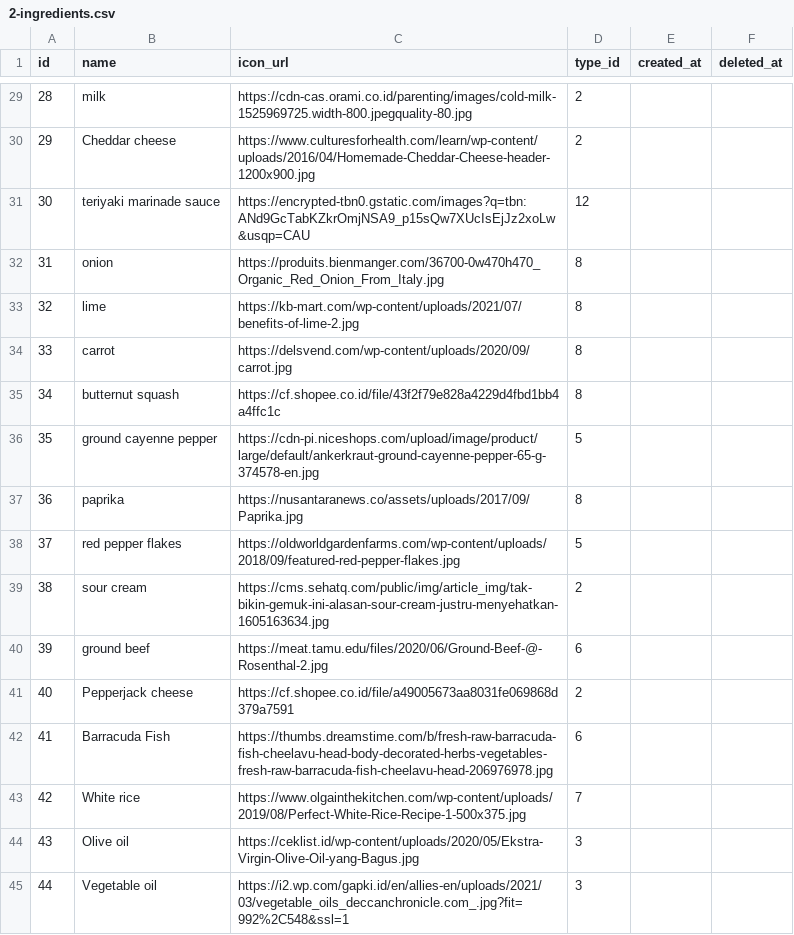
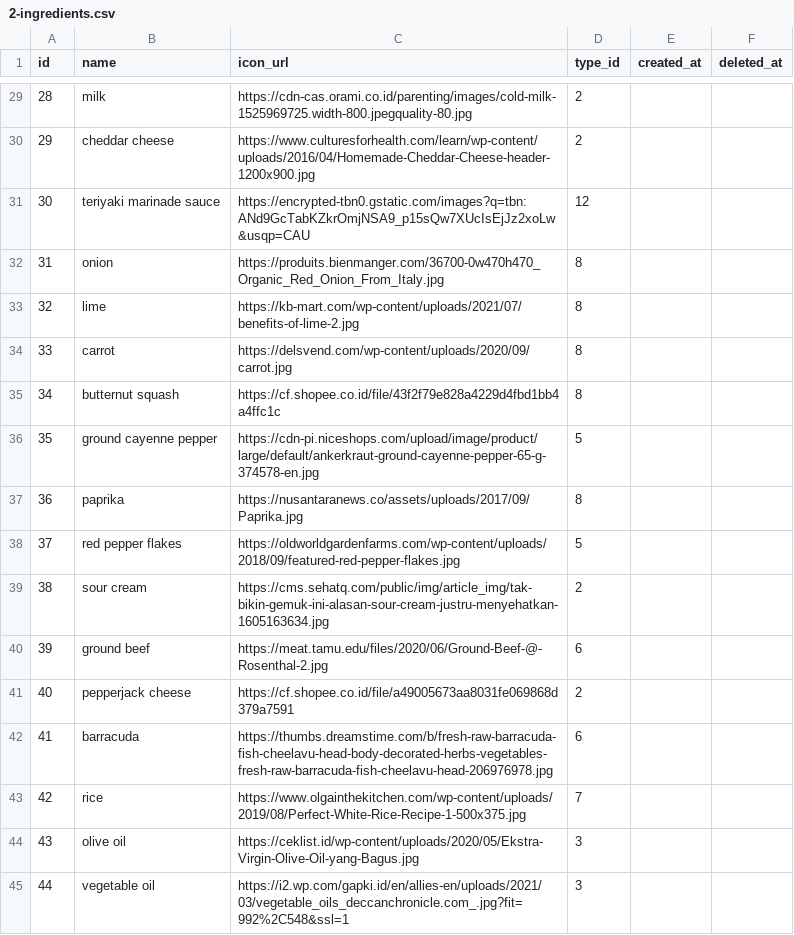
Before and after one commit to davidcahyadi/MDP, a CSV file: Service/load_data/2-ingredients.csv, drawn as a sheet; only a part is shown, gaps mark what is left out; the diff covers the shown part only.

```diff
--- a/Service/load_data/2-ingredients.csv
+++ b/Service/load_data/2-ingredients.csv
@@ -29,2 +29,2 @@ id,name,icon_url,type_id,created_at,deleted_at
 28,milk,https://cdn-cas.orami.co.id/parenting/images/cold-milk-1525969725.width-800.jpegquality-80.jpg,2,,
-29,Cheddar cheese ,https://www.culturesforhealth.com/learn/wp-content/uploads/2016/04/Homemade-Cheddar-Cheese-header-1200x900.jpg,2,,
+29,cheddar cheese,https://www.culturesforhealth.com/learn/wp-content/uploads/2016/04/Homemade-Cheddar-Cheese-header-1200x900.jpg,2,,
@@ -40,6 +40,6 @@ id,name,icon_url,type_id,created_at,deleted_at
 39,ground beef,https://meat.tamu.edu/files/2020/06/Ground-Beef-@-Rosenthal-2.jpg,6,,
-40,Pepperjack cheese,https://cf.shopee.co.id/file/a49005673aa8031fe069868d379a7591,2,,
-41,Barracuda Fish,https://thumbs.dreamstime.com/b/fresh-raw-barracuda-fish-cheelavu-head-body-decorated-herbs-vegetables-fresh-raw-barracuda-fish-cheelavu-head-206976978.jpg,6,,
-42,White rice,https://www.olgainthekitchen.com/wp-content/uploads/2019/08/Perfect-White-Rice-Recipe-1-500x375.jpg,7,,
-43,Olive oil,https://ceklist.id/wp-content/uploads/2020/05/Ekstra-Virgin-Olive-Oil-yang-Bagus.jpg,3,,
-44,Vegetable oil,https://i2.wp.com/gapki.id/en/allies-en/uploads/2021/03/vegetable_oils_deccanchronicle.com_.jpg?fit=992%2C548&ssl=1,3,,
+40,pepperjack cheese,https://cf.shopee.co.id/file/a49005673aa8031fe069868d379a7591,2,,
+41,barracuda,https://thumbs.dreamstime.com/b/fresh-raw-barracuda-fish-cheelavu-head-body-decorated-herbs-vegetables-fresh-raw-barracuda-fish-cheelavu-head-206976978.jpg,6,,
+42,rice,https://www.olgainthekitchen.com/wp-content/uploads/2019/08/Perfect-White-Rice-Recipe-1-500x375.jpg,7,,
+43,olive oil,https://ceklist.id/wp-content/uploads/2020/05/Ekstra-Virgin-Olive-Oil-yang-Bagus.jpg,3,,
+44,vegetable oil,https://i2.wp.com/gapki.id/en/allies-en/uploads/2021/03/vegetable_oils_deccanchronicle.com_.jpg?fit=992%2C548&ssl=1,3,,
```
Also changed, not shown: 18 edited cells elsewhere in this file, 3 other files.
